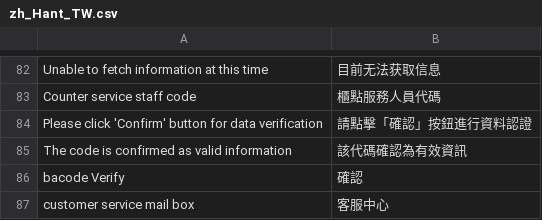
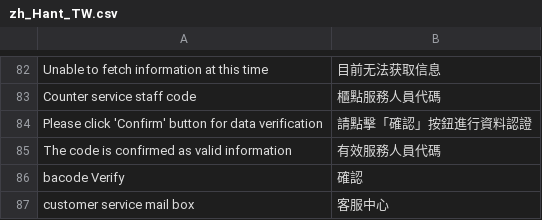
Before and after one commit to congvt305/staging-twap, a CSV file: app/code/Amore/CustomerRegistration/i18n/zh_Hant_TW.csv, drawn as a sheet; only a part is shown, gaps mark what is left out; the diff names each change by its address in the sheet, - before the commit and + after, or states it on an @@ line.

Commit message:
register translation

```diff
--- a/app/code/Amore/CustomerRegistration/i18n/zh_Hant_TW.csv
+++ b/app/code/Amore/CustomerRegistration/i18n/zh_Hant_TW.csv
-B85: 該代碼確認為有效資訊
+B85: 有效服務人員代碼
```
